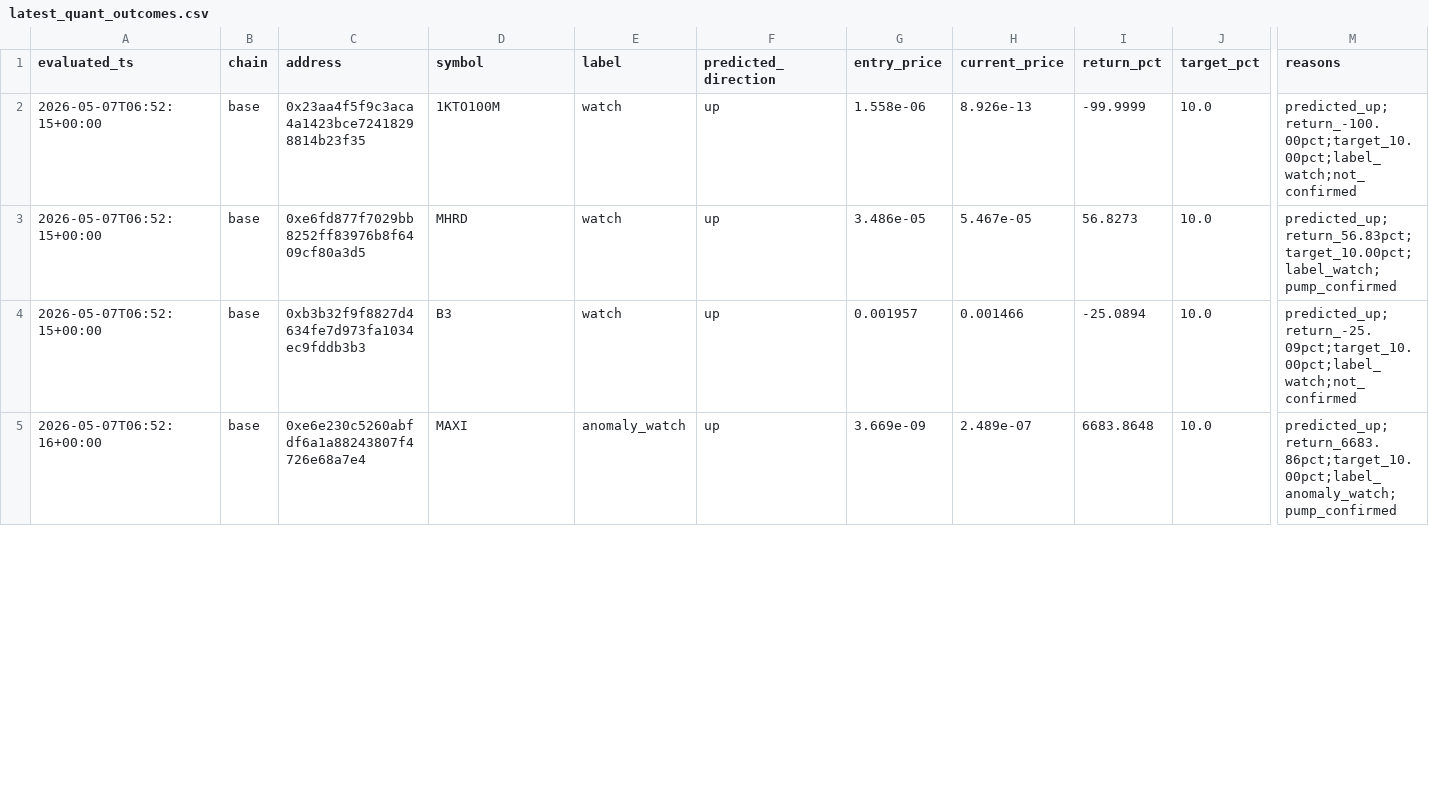
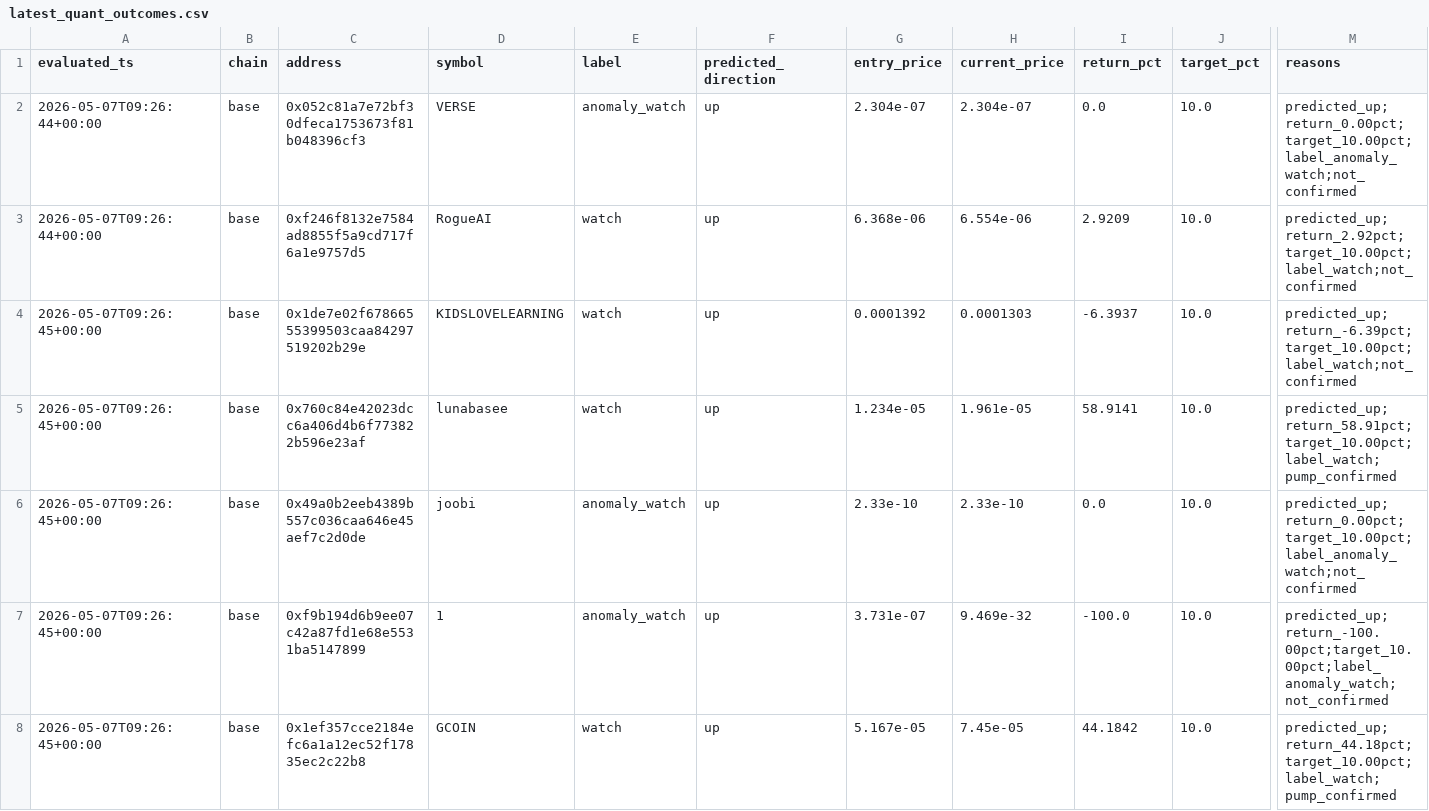
Before and after one commit to Azalyst/Azalyst-Alpha-Scanner, a CSV file: reports/latest_quant_outcomes.csv, drawn as a sheet; only a part is shown, gaps mark what is left out; addresses are those after the commit; rows hold the shown columns only; the diff covers the shown part only; the diff names each change by its address in the sheet, - before the commit and + after, or states it on an @@ line.

```diff
--- a/reports/latest_quant_outcomes.csv
+++ b/reports/latest_quant_outcomes.csv
+row 2: 2026-05-07T09:26:44+00:00 | base | 0x052c81a7e72bf30dfeca1753673f81b048396cf3 | VERSE | anomaly_watch | up | 2.304e-07 | 2.304e-07 | 0.0 | 10.0 | predicted_up;return_0.00pct;target_10.00pct;label_anomaly_watch;not_confirmed
+row 3: 2026-05-07T09:26:44+00:00 | base | 0xf246f8132e7584ad8855f5a9cd717f6a1e9757d5 | RogueAI | watch | up | 6.368e-06 | 6.554e-06 | 2.9209 | 10.0 | predicted_up;return_2.92pct;target_10.00pct;label_watch;not_confirmed
-A4:A5 (evaluated_ts): 2026-05-07T06:52:15+00:00
+A4:A5 (evaluated_ts): 2026-05-07T09:26:45+00:00
-C4 (address): 0x23aa4f5f9c3aca4a1423bce72418298814b23f35
+C4 (address): 0x1de7e02f67866555399503caa84297519202b29e
-D4 (symbol): 1KTO100M
+D4 (symbol): KIDSLOVELEARNING
-G4 (entry_price): 1.558e-06
+G4 (entry_price): 0.0001392
-H4 (current_price): 8.926e-13
+H4 (current_price): 0.0001303
-I4 (return_pct): -99.9999
+I4 (return_pct): -6.3937
-M4 (reasons): predicted_up;return_-100.00pct;target_10.00pct;label_watch;not_confirmed
+M4 (reasons): predicted_up;return_-6.39pct;target_10.00pct;label_watch;not_confirmed
-C5 (address): 0xe6fd877f7029bb8252ff83976b8f6409cf80a3d5
+C5 (address): 0x760c84e42023dcc6a406d4b6f773822b596e23af
-D5 (symbol): MHRD
+D5 (symbol): lunabasee
-G5 (entry_price): 3.486e-05
+G5 (entry_price): 1.234e-05
-H5 (current_price): 5.467e-05
+H5 (current_price): 1.961e-05
-I5 (return_pct): 56.8273
+I5 (return_pct): 58.9141
-M5 (reasons): predicted_up;return_56.83pct;target_10.00pct;label_watch;pump_confirmed
+M5 (reasons): predicted_up;return_58.91pct;target_10.00pct;label_watch;pump_confirmed
+row 6: 2026-05-07T09:26:45+00:00 | base | 0x49a0b2eeb4389b557c036caa646e45aef7c2d0de | joobi | anomaly_watch | up | 2.33e-10 | 2.33e-10 | 0.0 | 10.0 | predicted_up;return_0.00pct;target_10.00pct;label_anomaly_watch;not_confirmed
-A7 (evaluated_ts): 2026-05-07T06:52:15+00:00
+A7 (evaluated_ts): 2026-05-07T09:26:45+00:00
-C7 (address): 0xb3b32f9f8827d4634fe7d973fa1034ec9fddb3b3
+C7 (address): 0xf9b194d6b9ee07c42a87fd1e68e5531ba5147899
-D7 (symbol): B3
+D7 (symbol): 1
-E7 (label): watch
+E7 (label): anomaly_watch
-G7 (entry_price): 0.001957
+G7 (entry_price): 3.731e-07
-H7 (current_price): 0.001466
+H7 (current_price): 9.469e-32
-I7 (return_pct): -25.0894
+I7 (return_pct): -100.0
-M7 (reasons): predicted_up;return_-25.09pct;target_10.00pct;label_watch;not_confirmed
+M7 (reasons): predicted_up;return_-100.00pct;target_10.00pct;label_anomaly_watch;not_confirmed
-A8 (evaluated_ts): 2026-05-07T06:52:16+00:00
+A8 (evaluated_ts): 2026-05-07T09:26:45+00:00
-C8 (address): 0xe6e230c5260abfdf6a1a88243807f4726e68a7e4
+C8 (address): 0x1ef357cce2184efc6a1a12ec52f17835ec2c22b8
-D8 (symbol): MAXI
+D8 (symbol): GCOIN
-E8 (label): anomaly_watch
+E8 (label): watch
-G8 (entry_price): 3.669e-09
+G8 (entry_price): 5.167e-05
-H8 (current_price): 2.489e-07
+H8 (current_price): 7.45e-05
-I8 (return_pct): 6683.8648
+I8 (return_pct): 44.1842
-M8 (reasons): predicted_up;return_6683.86pct;target_10.00pct;label_anomaly_watch;pump_confirmed
+M8 (reasons): predicted_up;return_44.18pct;target_10.00pct;label_watch;pump_confirmed
```
Also changed, not shown: 2 added rows, 3 removed rows and 14 edited cells elsewhere in this file, reports/latest_quant_signals.csv, 7 other files.
